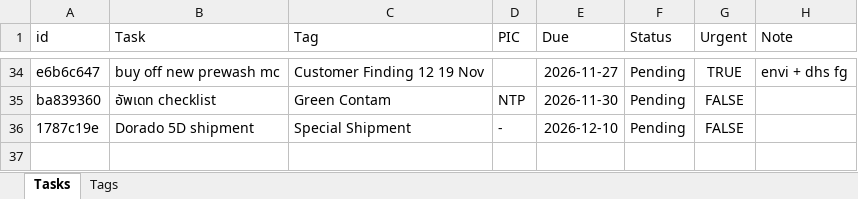
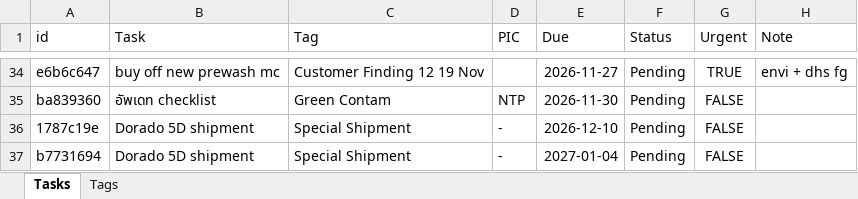
Before and after one commit to qadstx/test, an Excel workbook: tasks_data.xlsx, sheet Tasks, drawn as a sheet; only a part is shown, gaps mark what is left out; values as stored, in another font and other column widths than the file's, no borders; the diff names each change by its address in the sheet, - before the commit and + after, or states it on an @@ line.

Commit message:
Add task: Dorado 5D shipment

```diff
--- a/tasks_data.xlsx (sheet Tasks)
+++ b/tasks_data.xlsx (sheet Tasks)
+row 37: b7731694 | Dorado 5D shipment | Special Shipment | - | 2027-01-04 | Pending | FALSE
```
